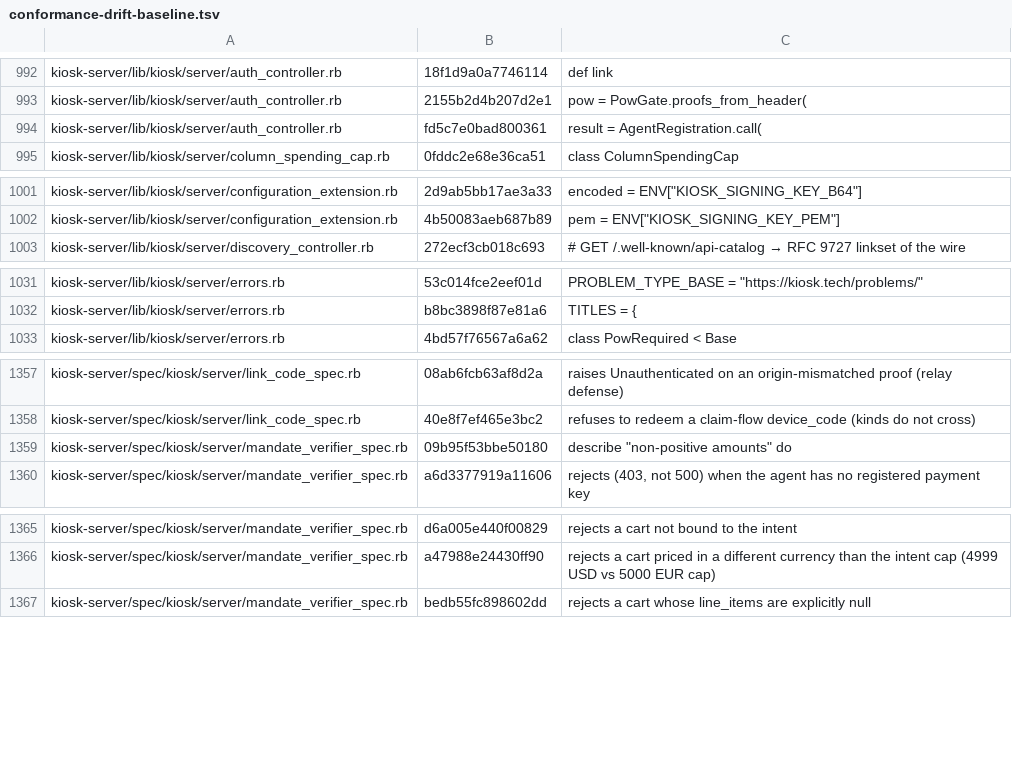
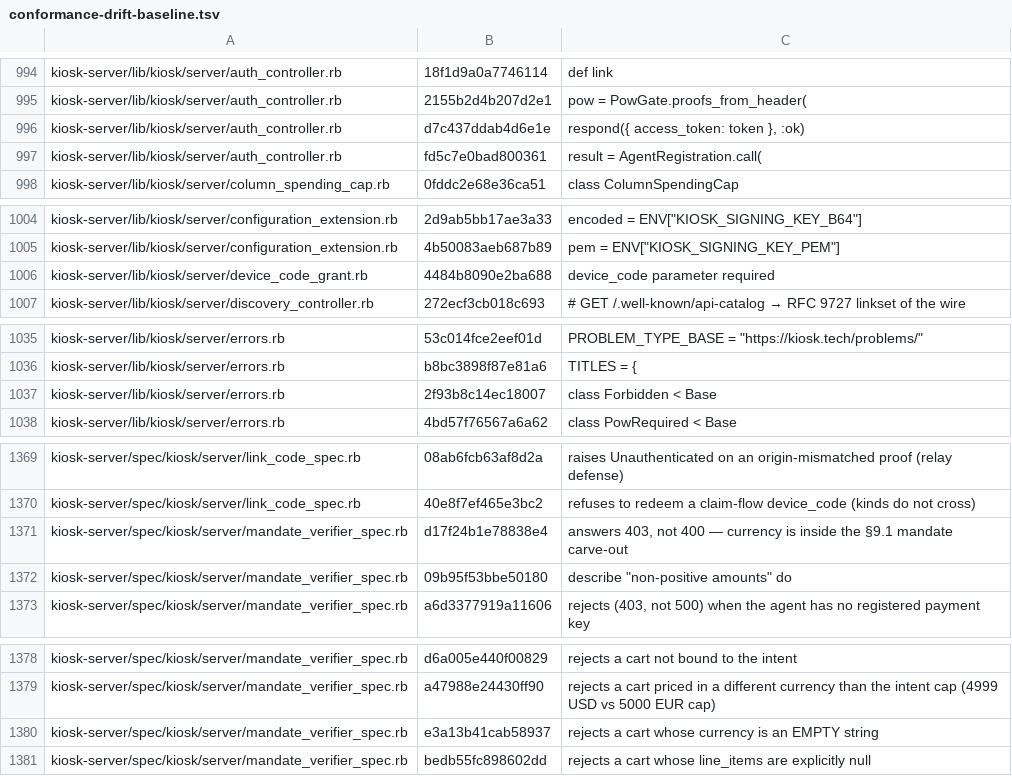
Before and after one commit to kiosk-hq/kiosk, a TSV file: spec/conformance-drift-baseline.tsv, drawn as a sheet; only a part is shown, gaps mark what is left out; the diff covers the shown part only.

```diff
--- a/spec/conformance-drift-baseline.tsv
+++ b/spec/conformance-drift-baseline.tsv
@@ -993,2 +995,3 @@ kiosk-server/lib/kiosk/server/auth_controller.rb	18f1d9a0a7746114	def link
 kiosk-server/lib/kiosk/server/auth_controller.rb	2155b2d4b207d2e1	pow    = PowGate.proofs_from_header(
+kiosk-server/lib/kiosk/server/auth_controller.rb	d7c437ddab4d6e1e	respond({ access_token: token }, :ok)
 kiosk-server/lib/kiosk/server/auth_controller.rb	fd5c7e0bad800361	result = AgentRegistration.call(
@@ -1002,2 +1005,3 @@ kiosk-server/lib/kiosk/server/configuration_extension.rb	2d9ab5bb17ae3a33	encode
 kiosk-server/lib/kiosk/server/configuration_extension.rb	4b50083aeb687b89	pem = ENV["KIOSK_SIGNING_KEY_PEM"]
+kiosk-server/lib/kiosk/server/device_code_grant.rb	4484b8090e2ba688	device_code parameter required
 kiosk-server/lib/kiosk/server/discovery_controller.rb	272ecf3cb018c693	    #   GET /.well-known/api-catalog           → RFC 9727 linkset of the wire
@@ -1032,2 +1036,3 @@ kiosk-server/lib/kiosk/server/errors.rb	53c014fce2eef01d	PROBLEM_TYPE_BASE = "ht
 kiosk-server/lib/kiosk/server/errors.rb	b8bc3898f87e81a6	TITLES = {
+kiosk-server/lib/kiosk/server/errors.rb	2f93b8c14ec18007	class Forbidden < Base
 kiosk-server/lib/kiosk/server/errors.rb	4bd57f76567a6a62	class PowRequired < Base
@@ -1358,2 +1370,3 @@ kiosk-server/spec/kiosk/server/link_code_spec.rb	08ab6fcb63af8d2a	raises Unauthe
 kiosk-server/spec/kiosk/server/link_code_spec.rb	40e8f7ef465e3bc2	refuses to redeem a claim-flow device_code (kinds do not cross)
+kiosk-server/spec/kiosk/server/mandate_verifier_spec.rb	d17f24b1e78838e4	answers 403, not 400 — currency is inside the §9.1 mandate carve-out
 kiosk-server/spec/kiosk/server/mandate_verifier_spec.rb	09b95f53bbe50180	describe "non-positive amounts" do
@@ -1366,2 +1379,3 @@ kiosk-server/spec/kiosk/server/mandate_verifier_spec.rb	d6a005e440f00829	rejects
 kiosk-server/spec/kiosk/server/mandate_verifier_spec.rb	a47988e24430ff90	rejects a cart priced in a different currency than the intent cap (4999 USD vs 5000 EUR cap)
+kiosk-server/spec/kiosk/server/mandate_verifier_spec.rb	e3a13b41cab58937	rejects a cart whose currency is an EMPTY string
 kiosk-server/spec/kiosk/server/mandate_verifier_spec.rb	bedb55fc898602dd	rejects a cart whose line_items are explicitly null
```
Also changed, not shown: 14 added rows and 5 edited cells elsewhere in this file.
